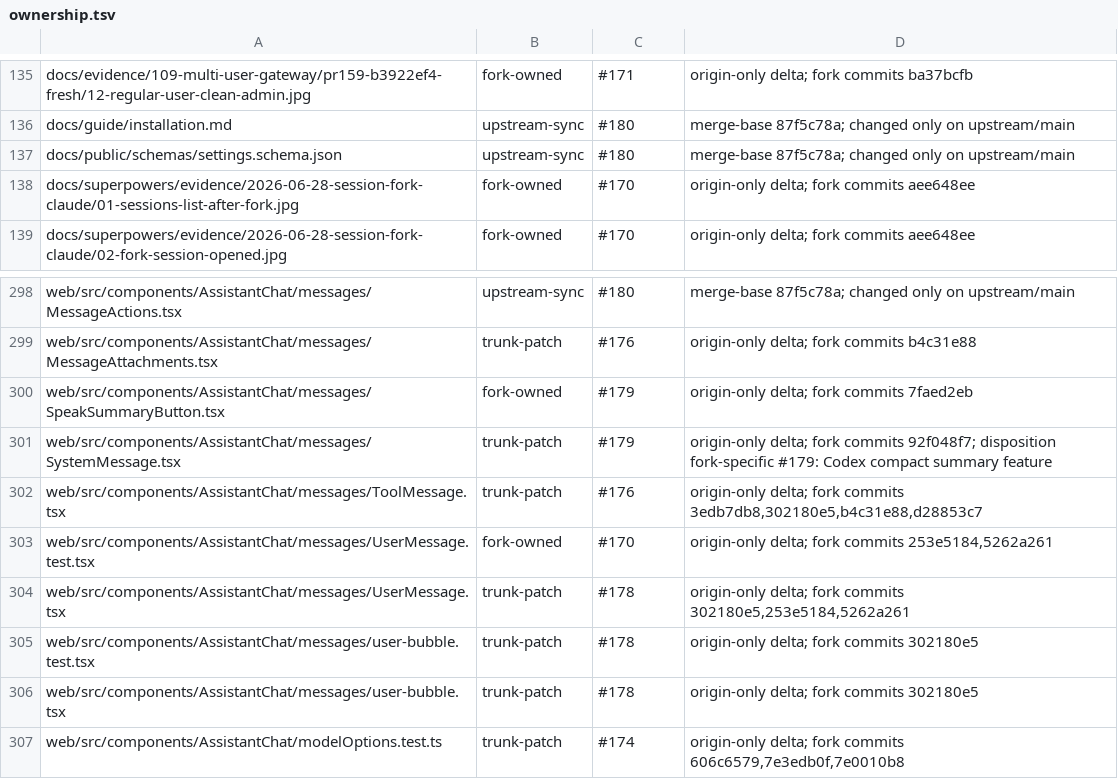
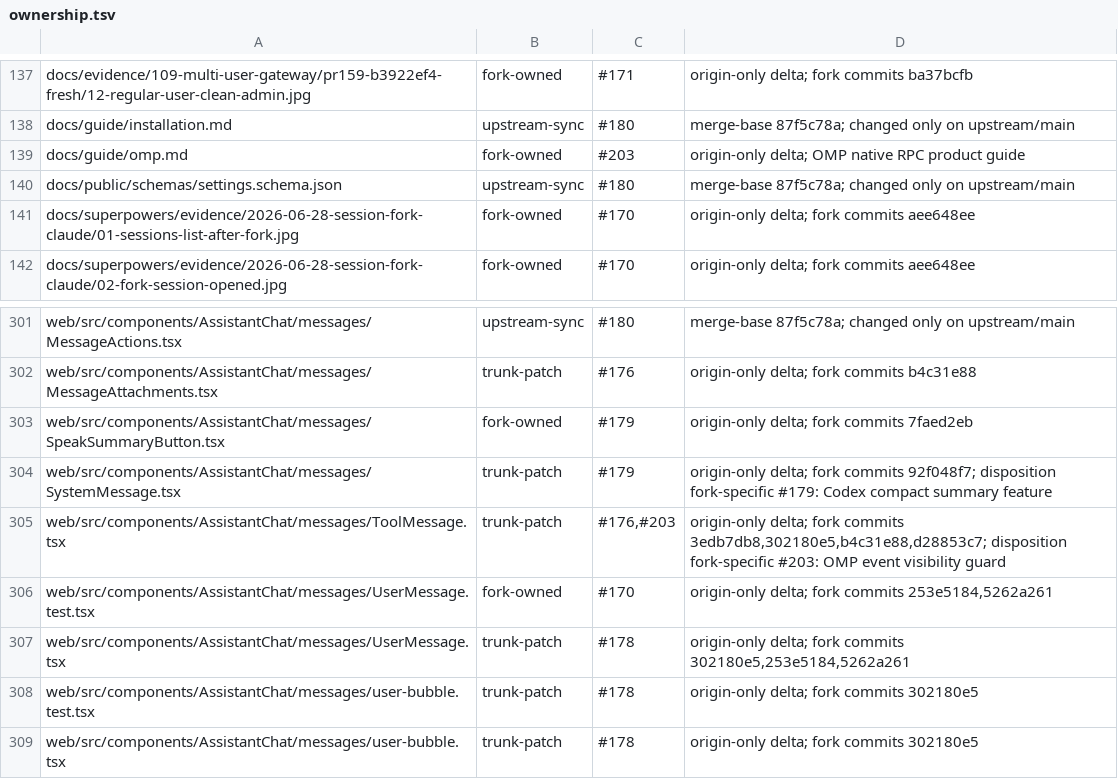
Before and after one commit to mouriya-s-lab/hapi, a TSV file: fork-features/ownership.tsv, drawn as a sheet; only a part is shown, gaps mark what is left out; the shorter side is filled out with more unchanged rows; the diff covers the shown part only.

Commit message:
feat(omp): complete product integration
Co-Authored-By: Mouriya-Emma <85676458+Mouriya-Emma@users.noreply.github.com>

```diff
--- a/fork-features/ownership.tsv
+++ b/fork-features/ownership.tsv
@@ -136,2 +138,3 @@ docs/evidence/109-multi-user-gateway/pr159-b3922ef4-fresh/12-regular-user-clean-
 docs/guide/installation.md	upstream-sync	#180	merge-base 87f5c78a; changed only on upstream/main
+docs/guide/omp.md	fork-owned	#203	origin-only delta; OMP native RPC product guide
 docs/public/schemas/settings.schema.json	upstream-sync	#180	merge-base 87f5c78a; changed only on upstream/main
@@ -301,3 +304,3 @@ web/src/components/AssistantChat/messages/SpeakSummaryButton.tsx	fork-owned	#179
 web/src/components/AssistantChat/messages/SystemMessage.tsx	trunk-patch	#179	origin-only delta; fork commits 92f048f7; disposition fork-specific #179: Codex compact summary feature
-web/src/components/AssistantChat/messages/ToolMessage.tsx	trunk-patch	#176	origin-only delta; fork commits 3edb7db8,302180e5,b4c31e88,d28853c7
+web/src/components/AssistantChat/messages/ToolMessage.tsx	trunk-patch	#176,#203	origin-only delta; fork commits 3edb7db8,302180e5,b4c31e88,d28853c7; disposition fork-specific #203: OMP event visibility guard
 web/src/components/AssistantChat/messages/UserMessage.test.tsx	fork-owned	#170	origin-only delta; fork commits 253e5184,5262a261
```
Also changed, not shown: 6 added rows and 8 edited cells elsewhere in this file, 12 other files.
